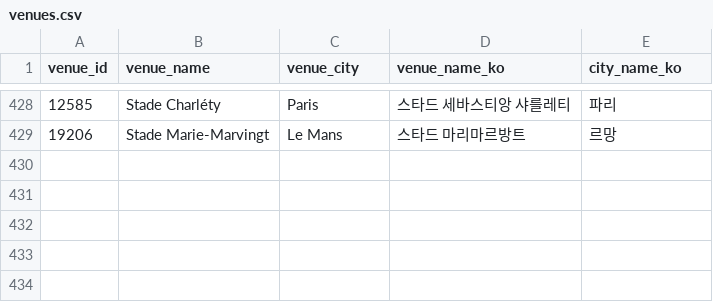
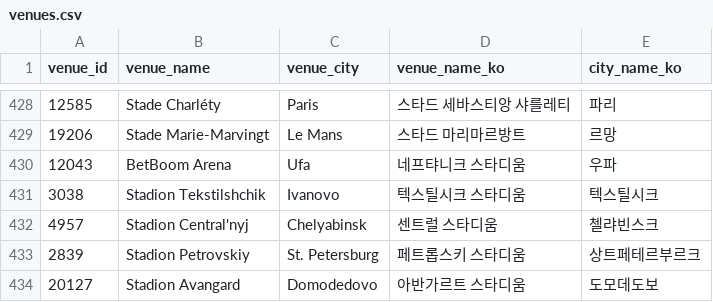
Before and after one commit to bgh1234554/football-obs-backend, a CSV file: src/main/resources/data/venues.csv, drawn as a sheet; only a part is shown, gaps mark what is left out.

```diff
--- a/src/main/resources/data/venues.csv
+++ b/src/main/resources/data/venues.csv
@@ -429 +429,6 @@ venue_id,venue_name,venue_city,venue_name_ko,city_name_ko
 19206,Stade Marie-Marvingt,Le Mans,스타드 마리마르방트,르망
+12043,BetBoom Аrena,Ufa,네프탸니크 스타디움,우파
+3038,Stadion Tekstilshchik,Ivanovo,텍스틸시크 스타디움,텍스틸시크
+4957,Stadion Central'nyj,Chelyabinsk,센트럴 스타디움,첼랴빈스크
+2839,Stadion Petrovskiy,St. Petersburg,페트롭스키 스타디움,상트페테르부르크
+20127,Stadion Avangard,Domodedovo,아반가르트 스타디움,도모데도보
```
Also changed, not shown: src/main/resources/data/coaches.csv, 1 other file.
